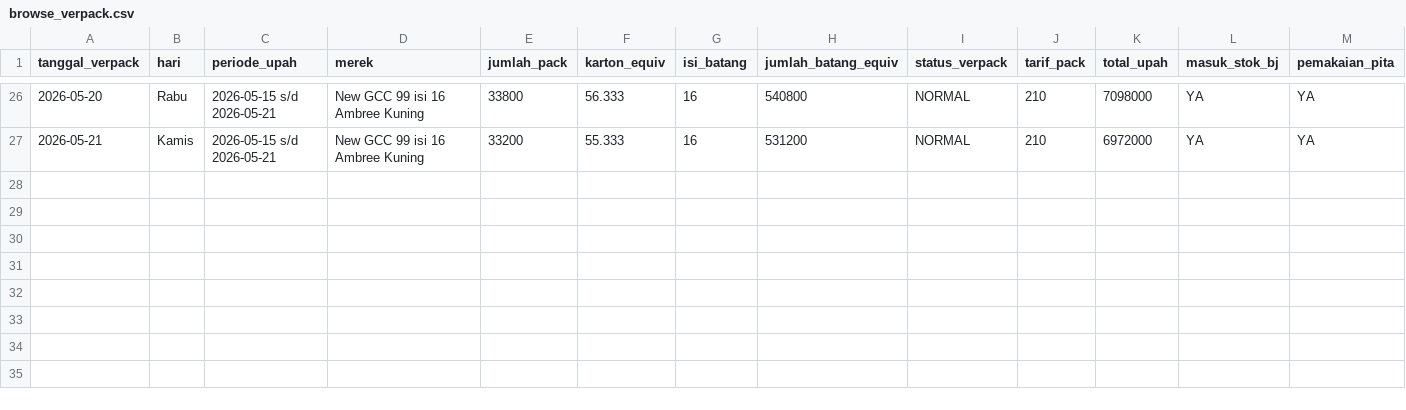
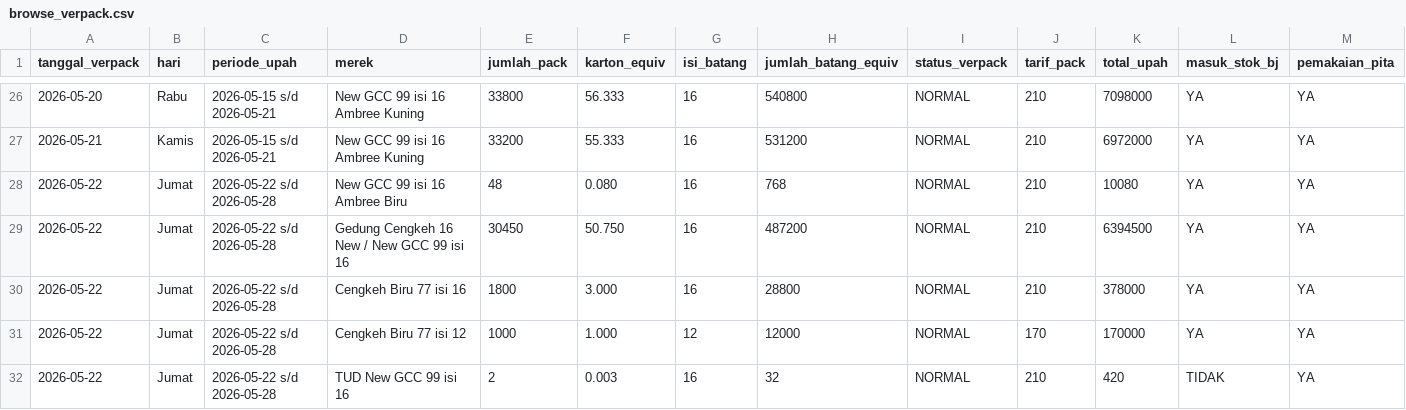
Before and after one commit to cengkehsigaret99-del/BAL-99-Work-Assistant-Cockpit, a CSV file: browse_verpack.csv, drawn as a sheet; only a part is shown, gaps mark what is left out; rows hold the shown columns only; the diff names each change by its address in the sheet, - before the commit and + after, or states it on an @@ line.

Commit message:
Merge verpack 22 Mei ke data utama

```diff
--- a/browse_verpack.csv
+++ b/browse_verpack.csv
+row 28: 2026-05-22 | Jumat | 2026-05-22 s/d 2026-05-28 | New GCC 99 isi 16 Ambree Biru | 48 | 0.080 | 16 | 768 | NORMAL | 210 | 10080 | YA | YA
+row 29: 2026-05-22 | Jumat | 2026-05-22 s/d 2026-05-28 | Gedung Cengkeh 16 New / New GCC 99 isi 16 | 30450 | 50.750 | 16 | 487200 | NORMAL | 210 | 6394500 | YA | YA
+row 30: 2026-05-22 | Jumat | 2026-05-22 s/d 2026-05-28 | Cengkeh Biru 77 isi 16 | 1800 | 3.000 | 16 | 28800 | NORMAL | 210 | 378000 | YA | YA
+row 31: 2026-05-22 | Jumat | 2026-05-22 s/d 2026-05-28 | Cengkeh Biru 77 isi 12 | 1000 | 1.000 | 12 | 12000 | NORMAL | 170 | 170000 | YA | YA
+row 32: 2026-05-22 | Jumat | 2026-05-22 s/d 2026-05-28 | TUD New GCC 99 isi 16 | 2 | 0.003 | 16 | 32 | NORMAL | 210 | 420 | TIDAK | YA
```
